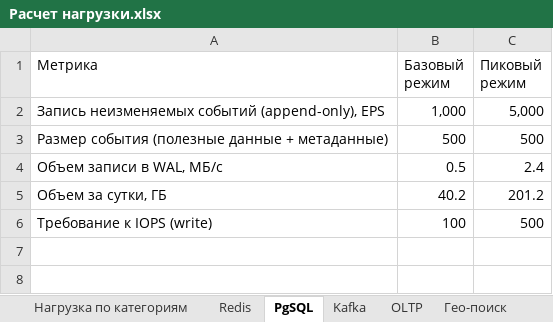
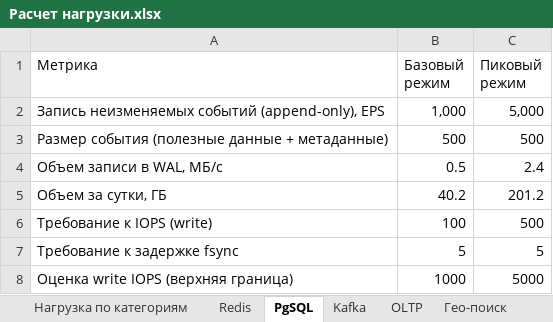
Before and after one commit to taz-mania/k.feoktistov-SD, an Excel workbook: doc/рассчет/Расчет нагрузки.xlsx, sheet PgSQL, drawn as a sheet; values as stored, in another font and other column widths than the file's, no borders; the diff names each change by its address in the sheet, - before the commit and + after, or states it on an @@ line.

```diff
--- a/doc/рассчет/Расчет нагрузки.xlsx (sheet PgSQL)
+++ b/doc/рассчет/Расчет нагрузки.xlsx (sheet PgSQL)
+row 7: Требование к задержке fsync | 5 | 5
+row 8: Оценка write IOPS (верхняя граница) | 1000 | 5000
```
Also changed, not shown: sheet Redis, sheet Гео-поиск, sheet Нагрузка по категориям, other sheet tabs, doc/рассчет/Компоненты сервиса eDA.xlsx, 3 other files.
